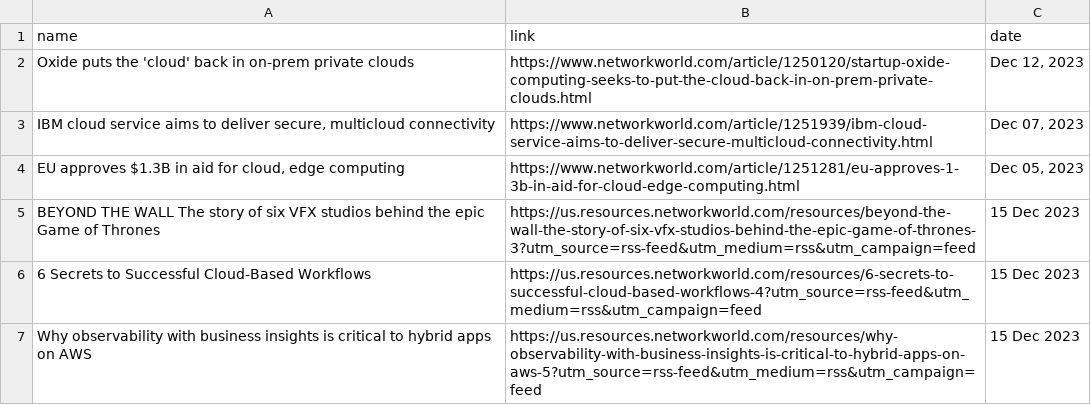
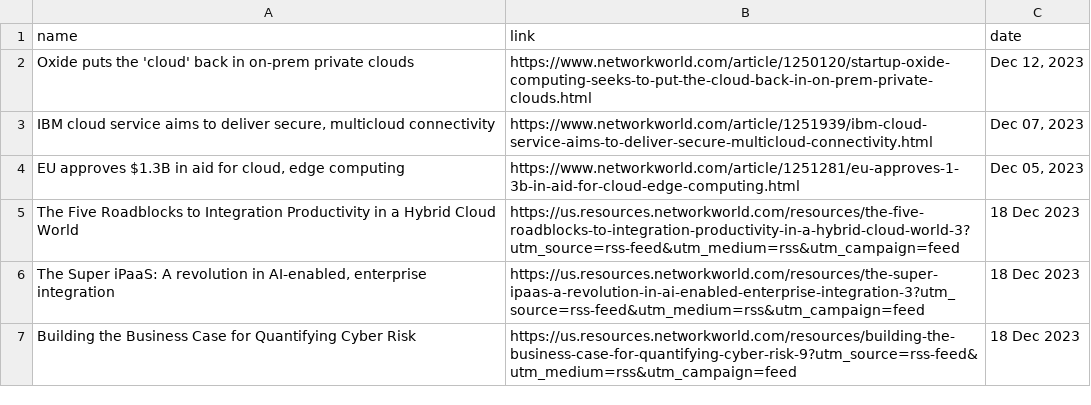
Before and after one commit to LeventSoykan/Cloud_News_Data_Pipeline, a CSV file: scraped.csv, drawn as a sheet; removed rows and columns are numbered as before the commit, all else as after; the diff names each change by its address in the sheet, - before the commit and + after, or states it on an @@ line.

```diff
--- a/scraped.csv
+++ b/scraped.csv
-row 5: BEYOND THE WALL The story of six VFX studios behind the epic Game of Thrones | https://us.resources.networkworld.com/resources/beyond-the-wall-the-story-of-six-vfx-studios-behind-the-epic-game-of-thrones-3?utm_source=rss-feed&utm_medium=rss&utm_campaign=feed | 15 Dec 2023
-row 6: 6 Secrets to Successful Cloud-Based Workflows | https://us.resources.networkworld.com/resources/6-secrets-to-successful-cloud-based-workflows-4?utm_source=rss-feed&utm_medium=rss&utm_campaign=feed | 15 Dec 2023
-row 7: Why observability with business insights is critical to hybrid apps on AWS | https://us.resources.networkworld.com/resources/why-observability-with-business-insights-is-critical-to-hybrid-apps-on-aws-5?utm_source=rss-feed&utm_medium=rss&utm_campaign=feed | 15 Dec 2023
+row 5: The Five Roadblocks to Integration Productivity in a Hybrid Cloud World | https://us.resources.networkworld.com/resources/the-five-roadblocks-to-integration-productivity-in-a-hybrid-cloud-world-3?utm_source=rss-feed&utm_medium=rss&utm_campaign=feed | 18 Dec 2023
+row 6: The Super iPaaS: A revolution in AI-enabled, enterprise integration | https://us.resources.networkworld.com/resources/the-super-ipaas-a-revolution-in-ai-enabled-enterprise-integration-3?utm_source=rss-feed&utm_medium=rss&utm_campaign=feed | 18 Dec 2023
+row 7: Building the Business Case for Quantifying Cyber Risk | https://us.resources.networkworld.com/resources/building-the-business-case-for-quantifying-cyber-risk-9?utm_source=rss-feed&utm_medium=rss&utm_campaign=feed | 18 Dec 2023
```
Also changed, not shown: 2 other files.
